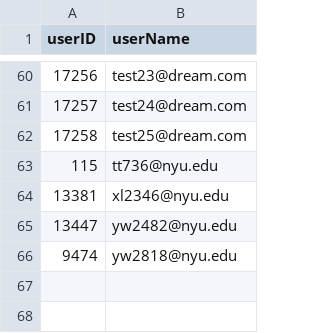
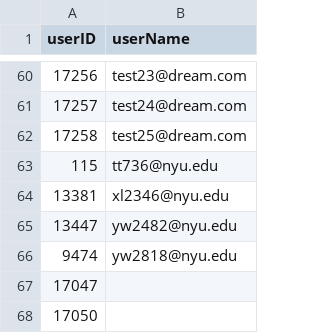
Before and after one commit to sr4918/MDML-finalProject, a CSV file: data/testAccounts.csv, drawn as a sheet; only a part is shown, gaps mark what is left out.

Commit message:
Update testAccounts.csv

```diff
--- a/data/testAccounts.csv
+++ b/data/testAccounts.csv
@@ -66 +66,3 @@ userID,userName
 9474,yw2818@nyu.edu
+17047,
+17050,
```
